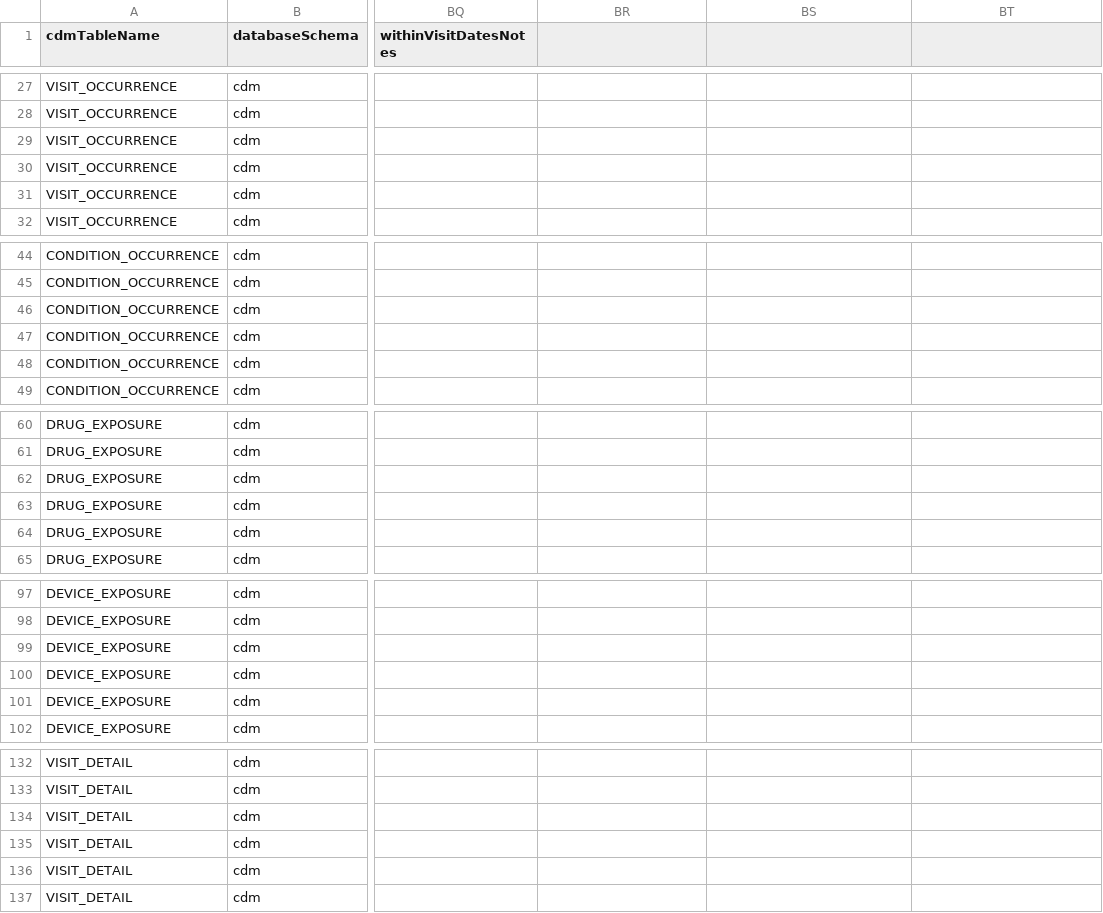
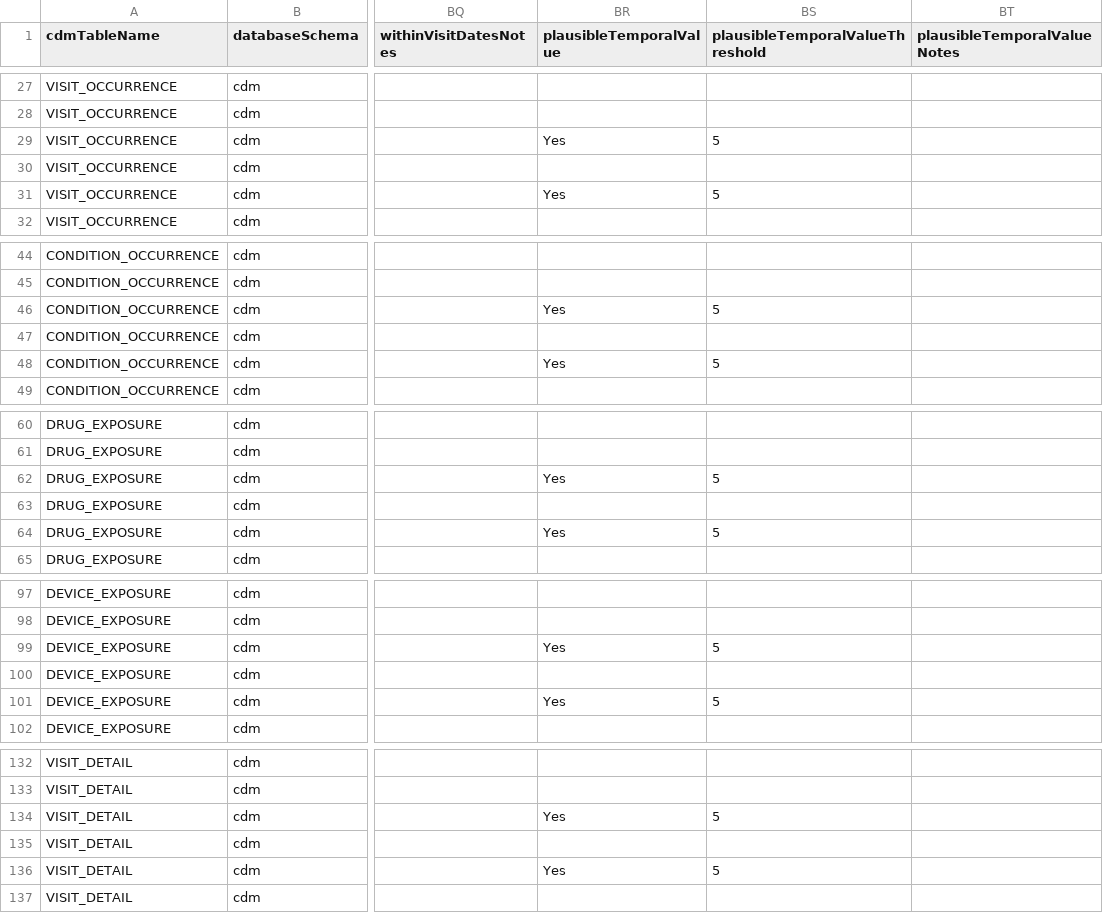
Before and after one commit to data2evidence/d2e-flows, a CSV file: data-quality/dqd-plugin/DataQualityDashboard-2.6.0/inst/csv/OMOP_CDMv5.3_Field_Level.csv, drawn as a sheet; only a part is shown, gaps mark what is left out; the diff covers the shown part only; the diff names each change by its address in the sheet, - before the commit and + after, or states it on an @@ line.

```diff
--- a/data-quality/dqd-plugin/DataQualityDashboard-2.6.0/inst/csv/OMOP_CDMv5.3_Field_Level.csv
+++ b/data-quality/dqd-plugin/DataQualityDashboard-2.6.0/inst/csv/OMOP_CDMv5.3_Field_Level.csv
-BR1: (empty)
+BR1: plausibleTemporalValue
-BS1: (empty)
+BS1: plausibleTemporalValueThreshold
-BT1: (empty)
+BT1: plausibleTemporalValueNotes
-BR29 (plausibleTemporalValue): (empty)
+BR29 (plausibleTemporalValue): Yes
-BS29 (plausibleTemporalValueThreshold): (empty)
+BS29 (plausibleTemporalValueThreshold): 5
-BR31 (plausibleTemporalValue): (empty)
+BR31 (plausibleTemporalValue): Yes
-BS31 (plausibleTemporalValueThreshold): (empty)
+BS31 (plausibleTemporalValueThreshold): 5
-BR46 (plausibleTemporalValue): (empty)
+BR46 (plausibleTemporalValue): Yes
-BS46 (plausibleTemporalValueThreshold): (empty)
+BS46 (plausibleTemporalValueThreshold): 5
-BR48 (plausibleTemporalValue): (empty)
+BR48 (plausibleTemporalValue): Yes
-BS48 (plausibleTemporalValueThreshold): (empty)
+BS48 (plausibleTemporalValueThreshold): 5
-BR62 (plausibleTemporalValue): (empty)
+BR62 (plausibleTemporalValue): Yes
-BS62 (plausibleTemporalValueThreshold): (empty)
+BS62 (plausibleTemporalValueThreshold): 5
-BR64 (plausibleTemporalValue): (empty)
+BR64 (plausibleTemporalValue): Yes
-BS64 (plausibleTemporalValueThreshold): (empty)
+BS64 (plausibleTemporalValueThreshold): 5
-BR99 (plausibleTemporalValue): (empty)
+BR99 (plausibleTemporalValue): Yes
-BS99 (plausibleTemporalValueThreshold): (empty)
+BS99 (plausibleTemporalValueThreshold): 5
-BR101 (plausibleTemporalValue): (empty)
+BR101 (plausibleTemporalValue): Yes
-BS101 (plausibleTemporalValueThreshold): (empty)
+BS101 (plausibleTemporalValueThreshold): 5
-BR134 (plausibleTemporalValue): (empty)
+BR134 (plausibleTemporalValue): Yes
-BS134 (plausibleTemporalValueThreshold): (empty)
+BS134 (plausibleTemporalValueThreshold): 5
-BR136 (plausibleTemporalValue): (empty)
+BR136 (plausibleTemporalValue): Yes
-BS136 (plausibleTemporalValueThreshold): (empty)
+BS136 (plausibleTemporalValueThreshold): 5
```
Also changed, not shown: 16 edited cells elsewhere in this file, data-quality/dqd-plugin/DataQualityDashboard-2.6.0/inst/csv/OMOP_CDMv5.2_Field_Level.csv, data-quality/dqd-plugin/DataQualityDashboard-2.6.0/inst/csv/OMOP_CDMv5.4_Field_Level.csv.
